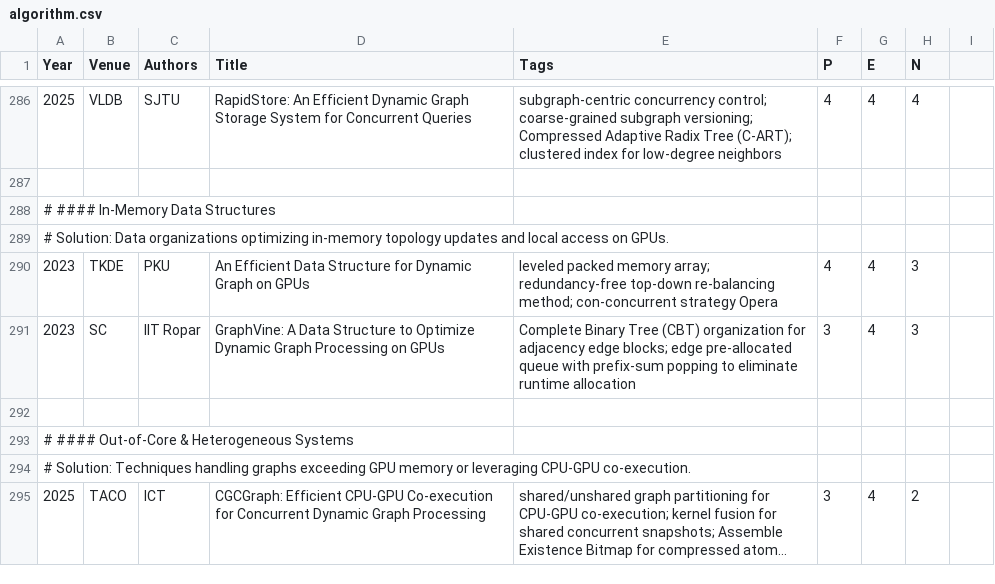
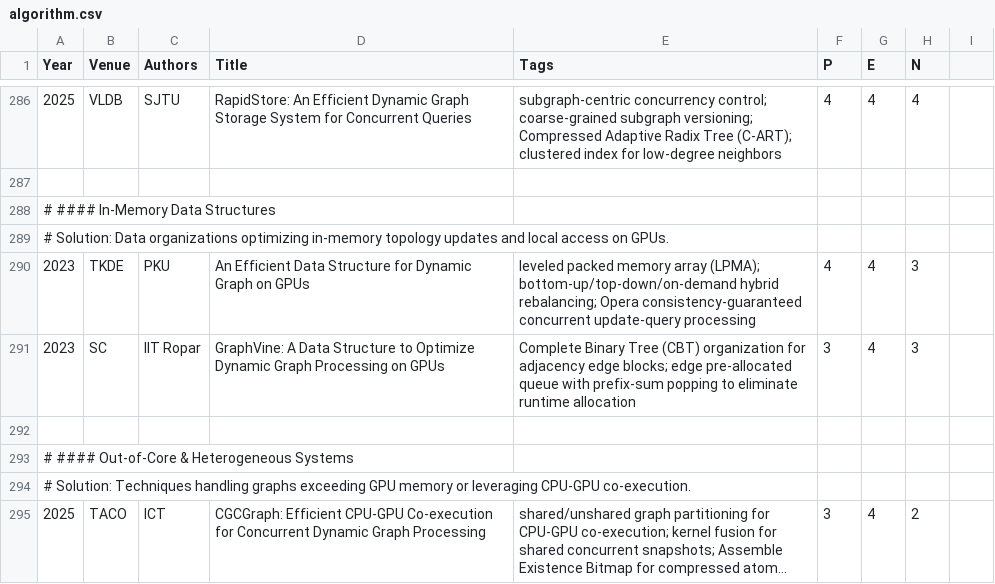
Before and after one commit to pku-lemonade/review, a CSV file: docs/data/software/algorithm.csv, drawn as a sheet; only a part is shown, gaps mark what is left out; long unchanged cells end in ….

Commit message:
Refine dynamic graph data structure tags

```diff
--- a/docs/data/software/algorithm.csv
+++ b/docs/data/software/algorithm.csv
@@ -289,3 +289,3 @@ Year,Venue,Authors,Title,Tags,P,E,N
 # Solution: Data organizations optimizing in-memory topology updates and local access on GPUs.
-2023,TKDE,PKU,An Efficient Data Structure for Dynamic Graph on GPUs,leveled packed memory array; redundancy-free top-down re-balancing method; con-concurrent strategy Opera,4,4,3
+2023,TKDE,PKU,An Efficient Data Structure for Dynamic Graph on GPUs,leveled packed memory array (LPMA); bottom-up/top-down/on-demand hybrid rebalancing; Opera consistency-guaranteed concurrent update-query processing,4,4,3
 2023,SC,IIT Ropar,GraphVine: A Data Structure to Optimize Dynamic Graph Processing on GPUs,Complete Binary Tree (CBT) organization for adjacency edge blocks; edge pre-allocated queue with prefix-sum popping to eliminate runtime allocation,3,4,3
```
